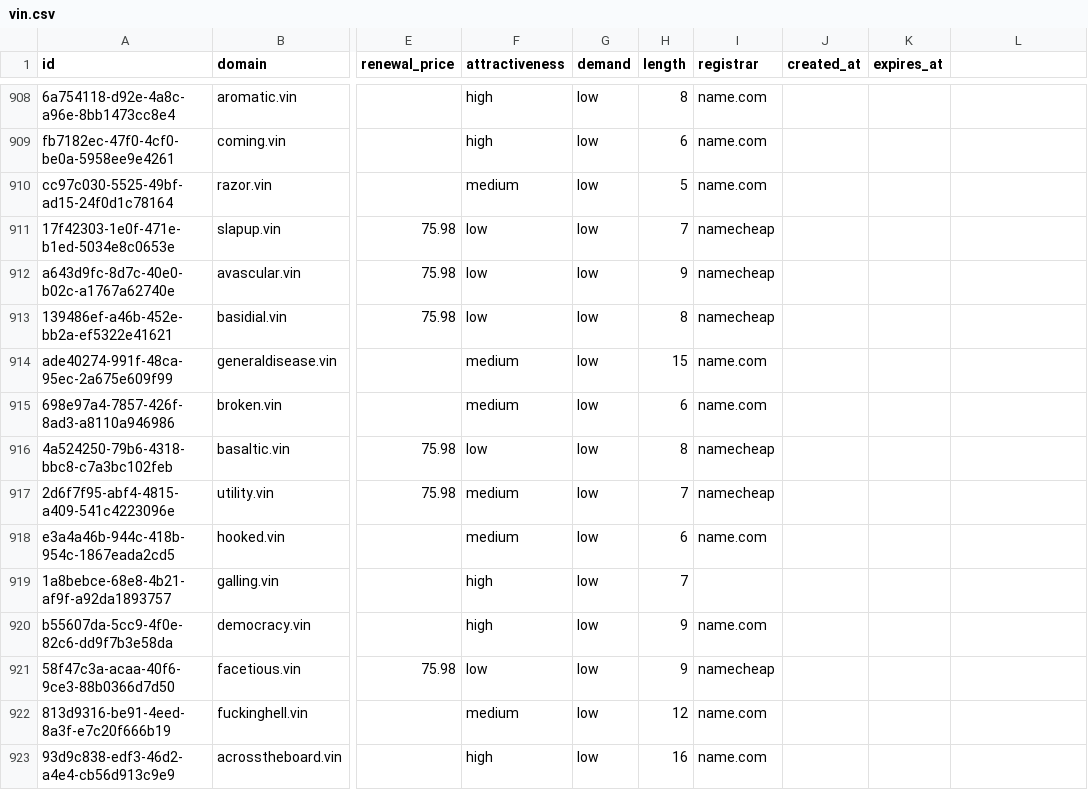
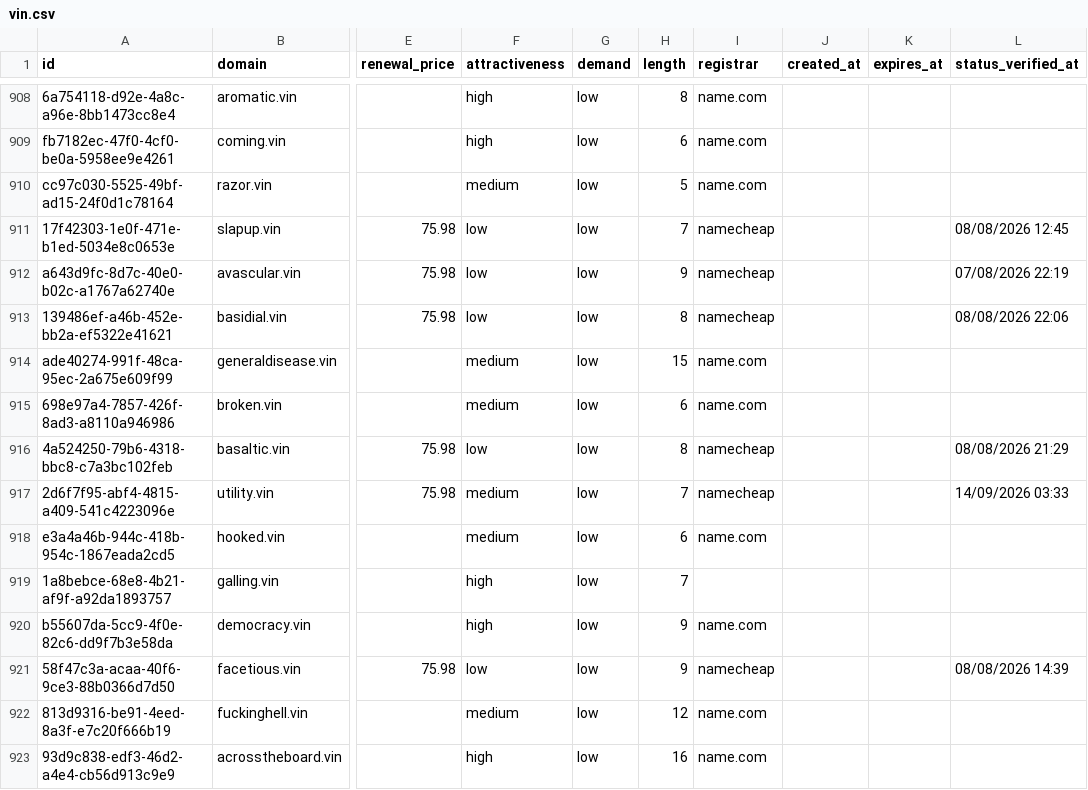
Before and after one commit to UniqueDomains/vin-oneword-domains, a CSV file: vin.csv, drawn as a sheet; only a part is shown, gaps mark what is left out; the diff covers the shown part only; the diff names each change by its address in the sheet, - before the commit and + after, or states it on an @@ line.

Commit message:
Domains update

```diff
--- a/vin.csv
+++ b/vin.csv
-L1: (empty)
+L1: status_verified_at
-L911 (status_verified_at): (empty)
+L911 (status_verified_at): 08/08/2026 12:45
-L912 (status_verified_at): (empty)
+L912 (status_verified_at): 07/08/2026 22:19
-L913 (status_verified_at): (empty)
+L913 (status_verified_at): 08/08/2026 22:06
-L916 (status_verified_at): (empty)
+L916 (status_verified_at): 08/08/2026 21:29
-L917 (status_verified_at): (empty)
+L917 (status_verified_at): 14/09/2026 03:33
-L921 (status_verified_at): (empty)
+L921 (status_verified_at): 08/08/2026 14:39
```
Also changed, not shown: 123 edited cells elsewhere in this file, 6 other files.
